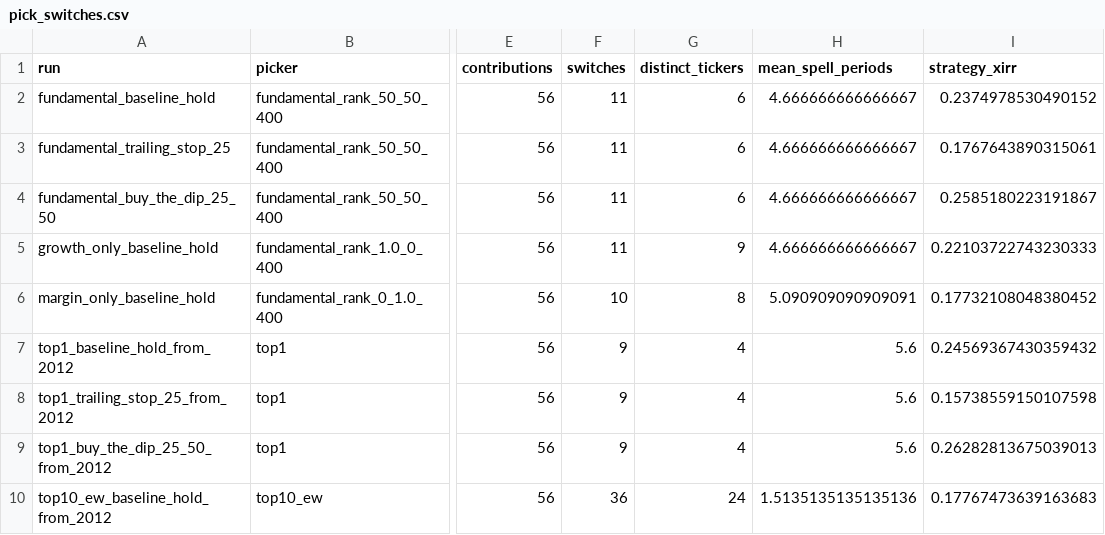
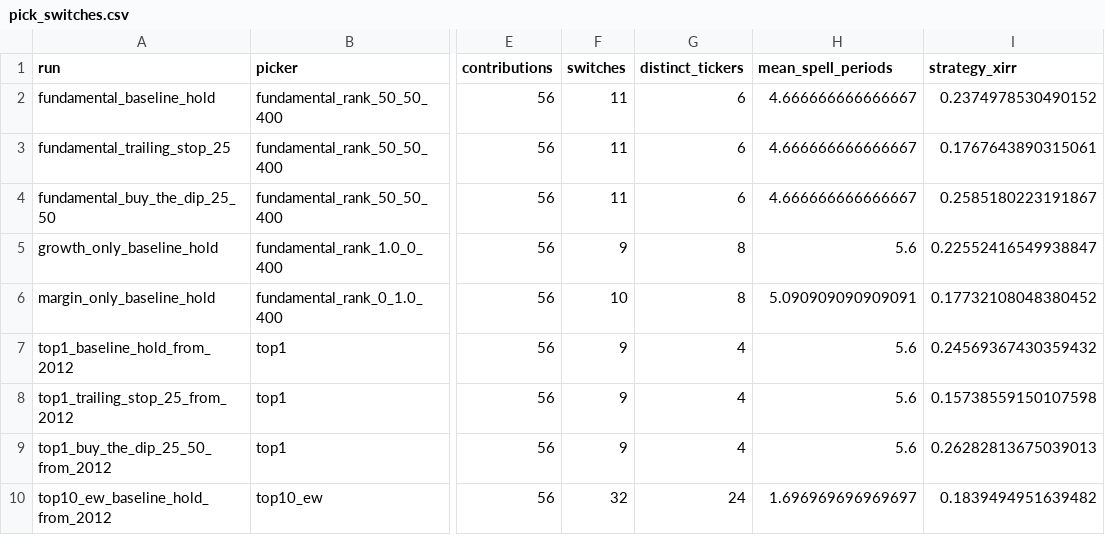
Before and after one commit to asndiallo/sp500-backtests, a CSV file: results/fundamentals_picker/pick_switches.csv, drawn as a sheet; only a part is shown, gaps mark what is left out; the diff names each change by its address in the sheet, - before the commit and + after, or states it on an @@ line.

```diff
--- a/results/fundamentals_picker/pick_switches.csv
+++ b/results/fundamentals_picker/pick_switches.csv
-F5 (switches): 11
+F5 (switches): 9
-G5 (distinct_tickers): 9
+G5 (distinct_tickers): 8
-H5 (mean_spell_periods): 4.666666666666667
+H5 (mean_spell_periods): 5.6
-I5 (strategy_xirr): 0.22103722743230333
+I5 (strategy_xirr): 0.22552416549938847
-F10 (switches): 36
+F10 (switches): 32
-H10 (mean_spell_periods): 1.5135135135135136
+H10 (mean_spell_periods): 1.696969696969697
-I10 (strategy_xirr): 0.17767473639163683
+I10 (strategy_xirr): 0.1839494951639482
```
Also changed, not shown: data/largest_company_by_quarter.csv, results/fundamentals_picker/fundamental_scores.csv, 27 other files.
